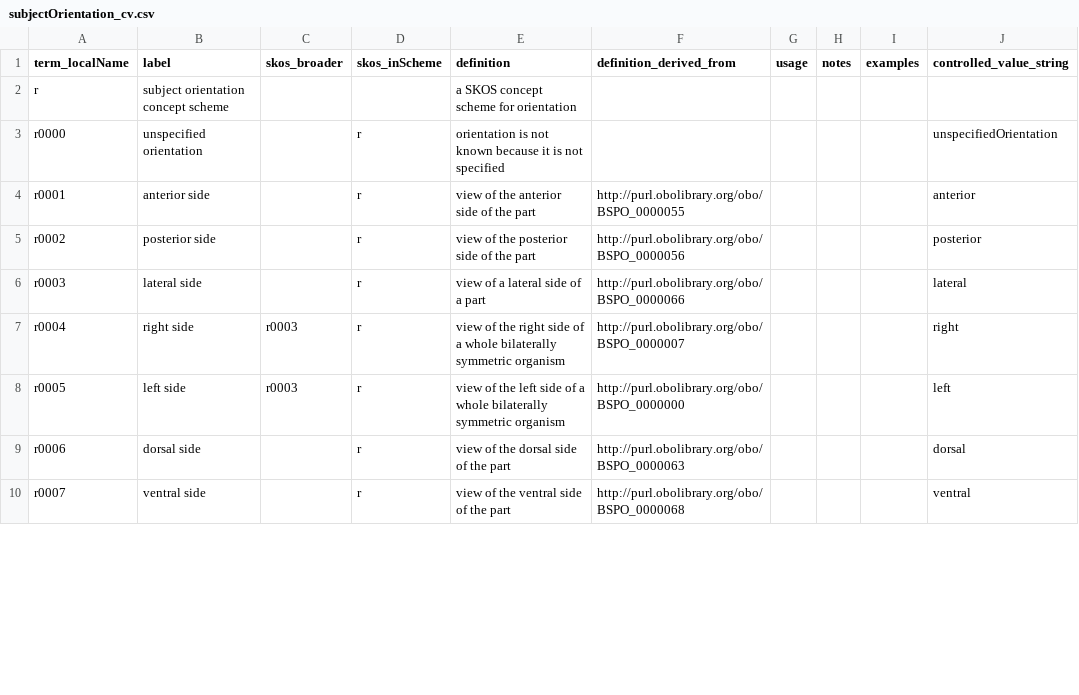
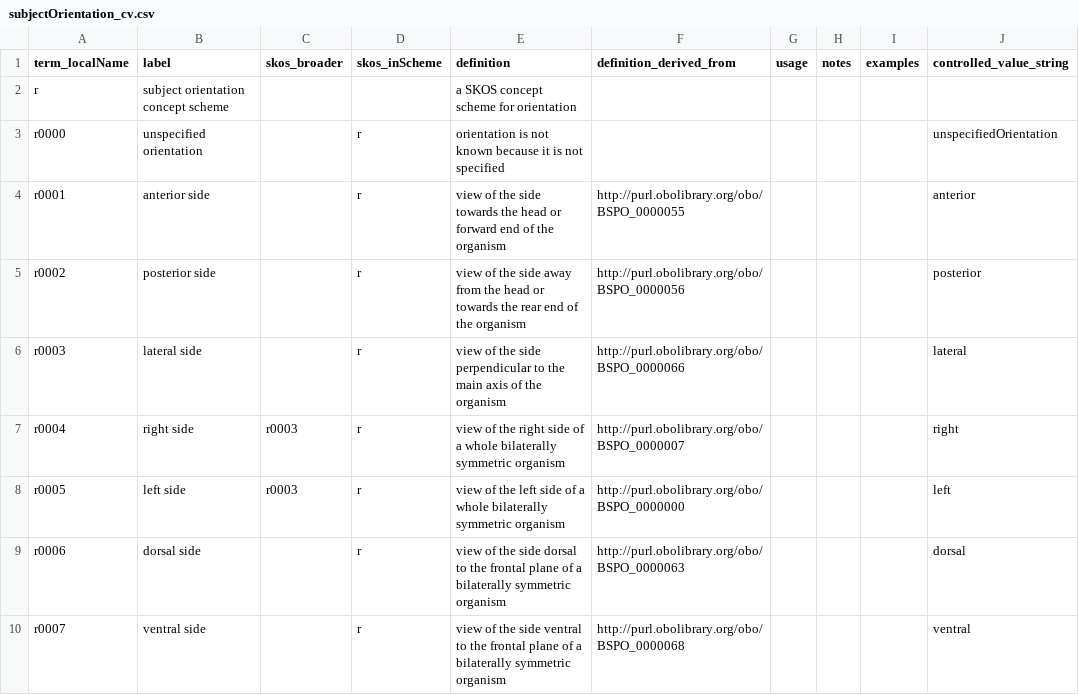
Before and after one commit to tdwg/ac, a CSV file: views/code/subjectOrientation/subjectOrientation_cv.csv, drawn as a sheet; only a part is shown; the diff covers the shown part only; the diff names each change by its address in the sheet, - before the commit and + after, or states it on an @@ line.

Commit message:
revise circular orientation definitions, change sori orientation to lateral

```diff
--- a/views/code/subjectOrientation/subjectOrientation_cv.csv
+++ b/views/code/subjectOrientation/subjectOrientation_cv.csv
-E4 (definition): …of the anterior side of the part
+E4 (definition): …of the side towards the head or forward end of the organism
-E5 (definition): …of the posterior side of the part
+E5 (definition): …of the side away from the head or towards the rear end of the organism
-E6 (definition): view of a lateral side of a part
+E6 (definition): view of the side perpendicular to the main axis of the organism
-E9 (definition): …of the dorsal side of the part
+E9 (definition): …of the side dorsal to the frontal plane of a bilaterally symmetric organism
-E10 (definition): …of the ventral side of the part
+E10 (definition): …of the side ventral to the frontal plane of a bilaterally symmetric organism
```
Also changed, not shown: 2 removed rows and 10 edited cells elsewhere in this file, views/code/part_collection_join.csv.
